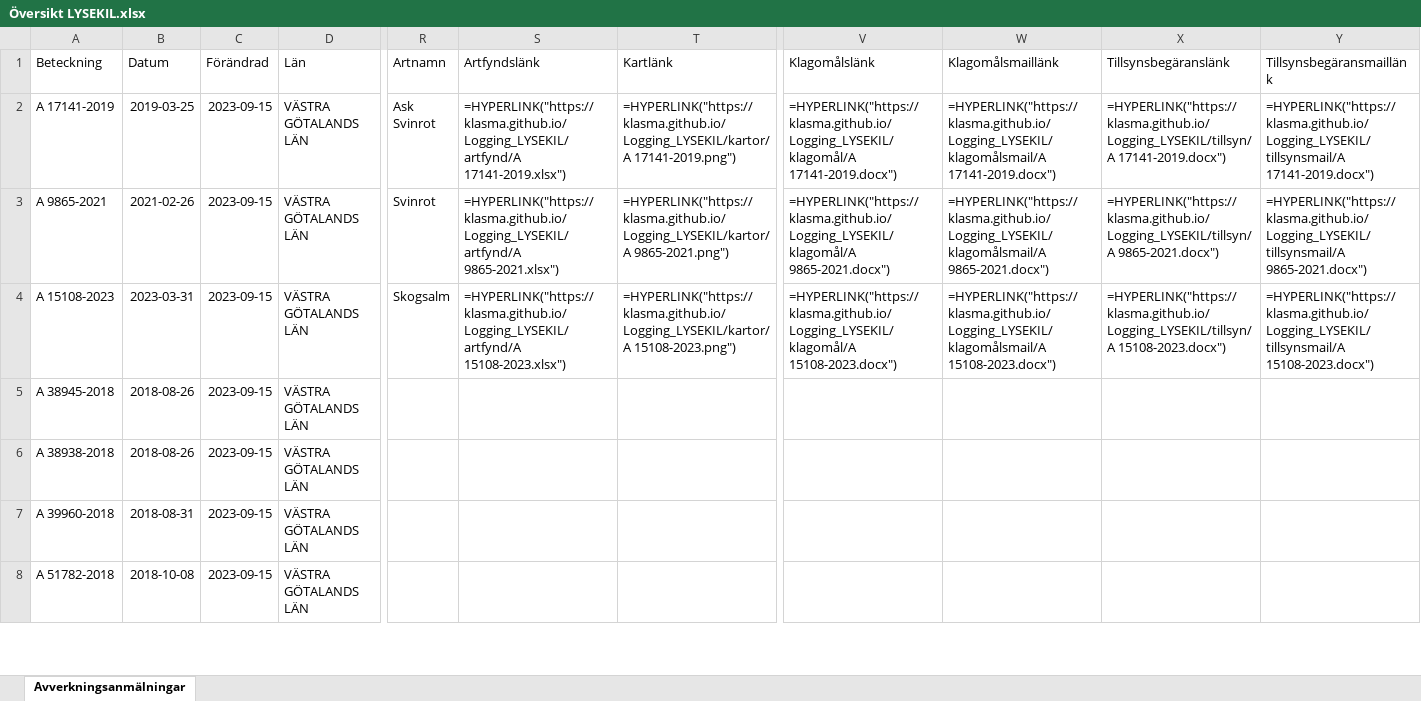
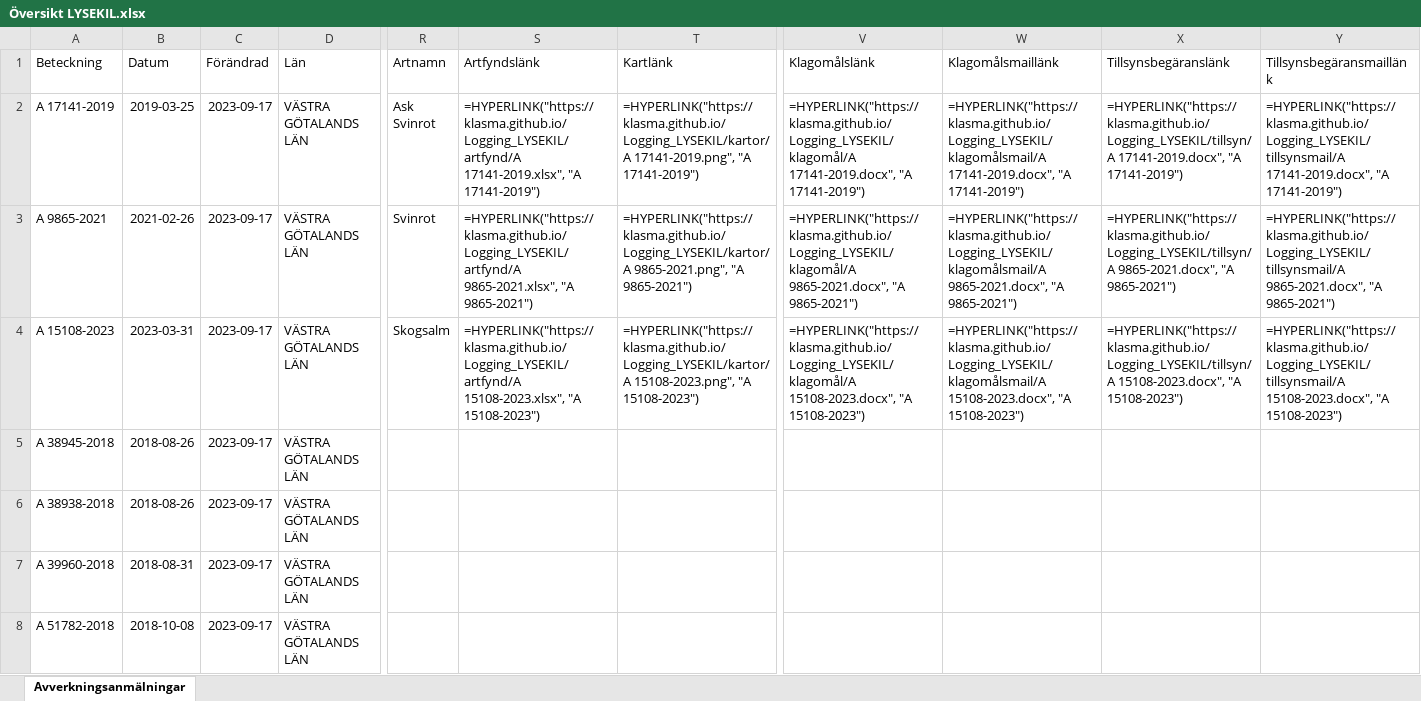
Before and after one commit to klasma/Logging_LYSEKIL, an Excel workbook: Översikt LYSEKIL.xlsx, sheet Avverkningsanmälningar, drawn as a sheet; only a part is shown, gaps mark what is left out; values as stored, in another font and other column widths than the file's, no borders; formulas without a stored value are shown as written; the diff covers the shown part only; the diff names each change by its address in the sheet, - before the commit and + after, or states it on an @@ line.

```diff
--- a/Översikt LYSEKIL.xlsx (sheet Avverkningsanmälningar)
+++ b/Översikt LYSEKIL.xlsx (sheet Avverkningsanmälningar)
-C2:C8 (Förändrad): 2023-09-15
+C2:C8 (Förändrad): 2023-09-17
-S2 (Artfyndslänk): =HYPERLINK("https://klasma.github.io/Logging_LYSEKIL/artfynd/A 17141-2019.xlsx")
+S2 (Artfyndslänk): =HYPERLINK("https://klasma.github.io/Logging_LYSEKIL/artfynd/A 17141-2019.xlsx", "A 17141-2019")
-T2 (Kartlänk): =HYPERLINK("https://klasma.github.io/Logging_LYSEKIL/kartor/A 17141-2019.png")
+T2 (Kartlänk): =HYPERLINK("https://klasma.github.io/Logging_LYSEKIL/kartor/A 17141-2019.png", "A 17141-2019")
-V2 (Klagomålslänk): =HYPERLINK("https://klasma.github.io/Logging_LYSEKIL/klagomål/A 17141-2019.docx")
+V2 (Klagomålslänk): =HYPERLINK("https://klasma.github.io/Logging_LYSEKIL/klagomål/A 17141-2019.docx", "A 17141-2019")
-W2 (Klagomålsmaillänk): =HYPERLINK("https://klasma.github.io/Logging_LYSEKIL/klagomålsmail/A 17141-2019.docx")
+W2 (Klagomålsmaillänk): =HYPERLINK("https://klasma.github.io/Logging_LYSEKIL/klagomålsmail/A 17141-2019.docx", "A 17141-2019")
-X2 (Tillsynsbegäranslänk): =HYPERLINK("https://klasma.github.io/Logging_LYSEKIL/tillsyn/A 17141-2019.docx")
+X2 (Tillsynsbegäranslänk): =HYPERLINK("https://klasma.github.io/Logging_LYSEKIL/tillsyn/A 17141-2019.docx", "A 17141-2019")
-Y2 (Tillsynsbegäransmaillänk): =HYPERLINK("https://klasma.github.io/Logging_LYSEKIL/tillsynsmail/A 17141-2019.docx")
+Y2 (Tillsynsbegäransmaillänk): =HYPERLINK("https://klasma.github.io/Logging_LYSEKIL/tillsynsmail/A 17141-2019.docx", "A 17141-2019")
-S3 (Artfyndslänk): =HYPERLINK("https://klasma.github.io/Logging_LYSEKIL/artfynd/A 9865-2021.xlsx")
+S3 (Artfyndslänk): =HYPERLINK("https://klasma.github.io/Logging_LYSEKIL/artfynd/A 9865-2021.xlsx", "A 9865-2021")
-T3 (Kartlänk): =HYPERLINK("https://klasma.github.io/Logging_LYSEKIL/kartor/A 9865-2021.png")
+T3 (Kartlänk): =HYPERLINK("https://klasma.github.io/Logging_LYSEKIL/kartor/A 9865-2021.png", "A 9865-2021")
-V3 (Klagomålslänk): =HYPERLINK("https://klasma.github.io/Logging_LYSEKIL/klagomål/A 9865-2021.docx")
+V3 (Klagomålslänk): =HYPERLINK("https://klasma.github.io/Logging_LYSEKIL/klagomål/A 9865-2021.docx", "A 9865-2021")
-W3 (Klagomålsmaillänk): =HYPERLINK("https://klasma.github.io/Logging_LYSEKIL/klagomålsmail/A 9865-2021.docx")
+W3 (Klagomålsmaillänk): =HYPERLINK("https://klasma.github.io/Logging_LYSEKIL/klagomålsmail/A 9865-2021.docx", "A 9865-2021")
-X3 (Tillsynsbegäranslänk): =HYPERLINK("https://klasma.github.io/Logging_LYSEKIL/tillsyn/A 9865-2021.docx")
+X3 (Tillsynsbegäranslänk): =HYPERLINK("https://klasma.github.io/Logging_LYSEKIL/tillsyn/A 9865-2021.docx", "A 9865-2021")
-Y3 (Tillsynsbegäransmaillänk): =HYPERLINK("https://klasma.github.io/Logging_LYSEKIL/tillsynsmail/A 9865-2021.docx")
+Y3 (Tillsynsbegäransmaillänk): =HYPERLINK("https://klasma.github.io/Logging_LYSEKIL/tillsynsmail/A 9865-2021.docx", "A 9865-2021")
-S4 (Artfyndslänk): =HYPERLINK("https://klasma.github.io/Logging_LYSEKIL/artfynd/A 15108-2023.xlsx")
+S4 (Artfyndslänk): =HYPERLINK("https://klasma.github.io/Logging_LYSEKIL/artfynd/A 15108-2023.xlsx", "A 15108-2023")
-T4 (Kartlänk): =HYPERLINK("https://klasma.github.io/Logging_LYSEKIL/kartor/A 15108-2023.png")
+T4 (Kartlänk): =HYPERLINK("https://klasma.github.io/Logging_LYSEKIL/kartor/A 15108-2023.png", "A 15108-2023")
-V4 (Klagomålslänk): =HYPERLINK("https://klasma.github.io/Logging_LYSEKIL/klagomål/A 15108-2023.docx")
+V4 (Klagomålslänk): =HYPERLINK("https://klasma.github.io/Logging_LYSEKIL/klagomål/A 15108-2023.docx", "A 15108-2023")
-W4 (Klagomålsmaillänk): =HYPERLINK("https://klasma.github.io/Logging_LYSEKIL/klagomålsmail/A 15108-2023.docx")
+W4 (Klagomålsmaillänk): =HYPERLINK("https://klasma.github.io/Logging_LYSEKIL/klagomålsmail/A 15108-2023.docx", "A 15108-2023")
-X4 (Tillsynsbegäranslänk): =HYPERLINK("https://klasma.github.io/Logging_LYSEKIL/tillsyn/A 15108-2023.docx")
+X4 (Tillsynsbegäranslänk): =HYPERLINK("https://klasma.github.io/Logging_LYSEKIL/tillsyn/A 15108-2023.docx", "A 15108-2023")
-Y4 (Tillsynsbegäransmaillänk): =HYPERLINK("https://klasma.github.io/Logging_LYSEKIL/tillsynsmail/A 15108-2023.docx")
+Y4 (Tillsynsbegäransmaillänk): =HYPERLINK("https://klasma.github.io/Logging_LYSEKIL/tillsynsmail/A 15108-2023.docx", "A 15108-2023")
```
Also changed, not shown: 53 edited cells elsewhere in this sheet, artfynd/A 15108-2023.xlsx, artfynd/A 17141-2019.xlsx, 14 other files.
